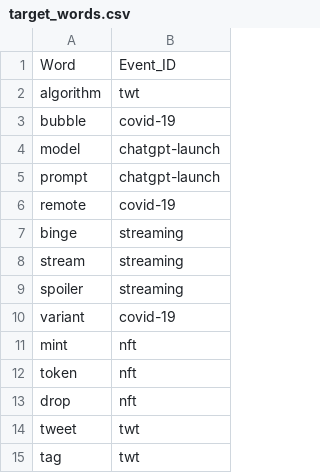
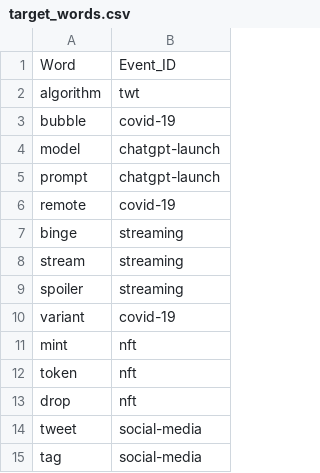
Before and after one commit to vruddhis/semanticshift, a CSV file: datasets/target_words.csv, drawn as a sheet.

```diff
--- a/datasets/target_words.csv
+++ b/datasets/target_words.csv
@@ -13,3 +13,3 @@ token,nft
 drop,nft
-tweet,twt
-tag,twt
+tweet, social-media
+tag, social-media
```
Also changed, not shown: datasets/events.csv, 2 other files.
